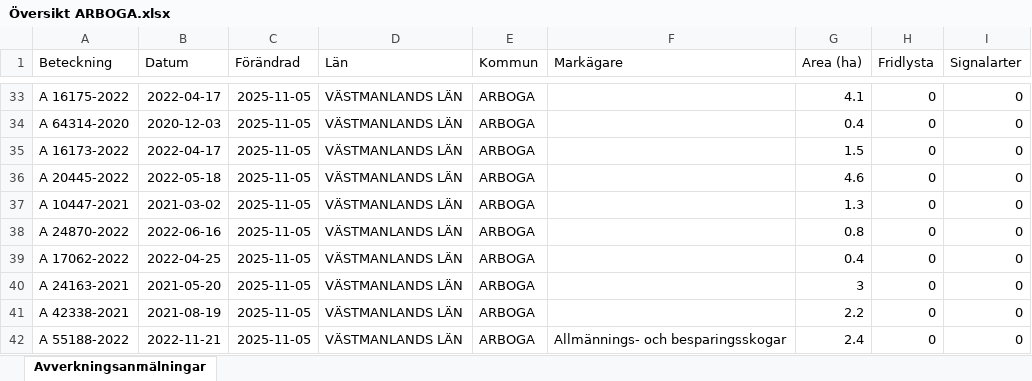
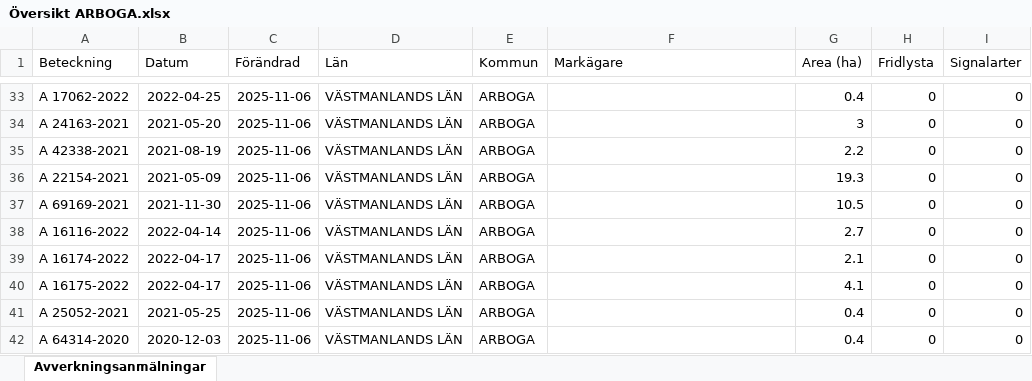
Before and after one commit to klasma/Logging_1984, an Excel workbook: Översikt ARBOGA.xlsx, sheet Avverkningsanmälningar, drawn as a sheet; only a part is shown, gaps mark what is left out; values as stored, in another font and other column widths than the file's, no borders; the diff covers the shown part only; the diff names each change by its address in the sheet, - before the commit and + after, or states it on an @@ line.

```diff
--- a/Översikt ARBOGA.xlsx (sheet Avverkningsanmälningar)
+++ b/Översikt ARBOGA.xlsx (sheet Avverkningsanmälningar)
-A33 (Beteckning): A 16175-2022
+A33 (Beteckning): A 17062-2022
-B33 (Datum): 2022-04-17
+B33 (Datum): 2022-04-25
-C33:C42 (Förändrad): 2025-11-05
+C33:C42 (Förändrad): 2025-11-06
-G33 (Area (ha)): 4.1
+G33 (Area (ha)): 0.4
-A34 (Beteckning): A 64314-2020
+A34 (Beteckning): A 24163-2021
-B34 (Datum): 2020-12-03
+B34 (Datum): 2021-05-20
-G34 (Area (ha)): 0.4
+G34 (Area (ha)): 3
-A35 (Beteckning): A 16173-2022
+A35 (Beteckning): A 42338-2021
-B35 (Datum): 2022-04-17
+B35 (Datum): 2021-08-19
-G35 (Area (ha)): 1.5
+G35 (Area (ha)): 2.2
-A36 (Beteckning): A 20445-2022
+A36 (Beteckning): A 22154-2021
-B36 (Datum): 2022-05-18
+B36 (Datum): 2021-05-09
-G36 (Area (ha)): 4.6
+G36 (Area (ha)): 19.3
-A37 (Beteckning): A 10447-2021
+A37 (Beteckning): A 69169-2021
-B37 (Datum): 2021-03-02
+B37 (Datum): 2021-11-30
-G37 (Area (ha)): 1.3
+G37 (Area (ha)): 10.5
-A38 (Beteckning): A 24870-2022
+A38 (Beteckning): A 16116-2022
-B38 (Datum): 2022-06-16
+B38 (Datum): 2022-04-14
-G38 (Area (ha)): 0.8
+G38 (Area (ha)): 2.7
-A39 (Beteckning): A 17062-2022
+A39 (Beteckning): A 16174-2022
-B39 (Datum): 2022-04-25
+B39 (Datum): 2022-04-17
-G39 (Area (ha)): 0.4
+G39 (Area (ha)): 2.1
-A40 (Beteckning): A 24163-2021
+A40 (Beteckning): A 16175-2022
-B40 (Datum): 2021-05-20
+B40 (Datum): 2022-04-17
-G40 (Area (ha)): 3
+G40 (Area (ha)): 4.1
-A41 (Beteckning): A 42338-2021
+A41 (Beteckning): A 25052-2021
-B41 (Datum): 2021-08-19
+B41 (Datum): 2021-05-25
-G41 (Area (ha)): 2.2
+G41 (Area (ha)): 0.4
-A42 (Beteckning): A 55188-2022
+A42 (Beteckning): A 64314-2020
-B42 (Datum): 2022-11-21
+B42 (Datum): 2020-12-03
-F42 (Markägare): Allmännings- och besparingsskogar
+F42 (Markägare): (empty)
-G42 (Area (ha)): 2.4
+G42 (Area (ha)): 0.4
```
Also changed, not shown: 781 edited cells elsewhere in this sheet, artfynd/A 10364-2021 artfynd.xlsx, artfynd/A 17706-2025 artfynd.xlsx, 31 other files.
